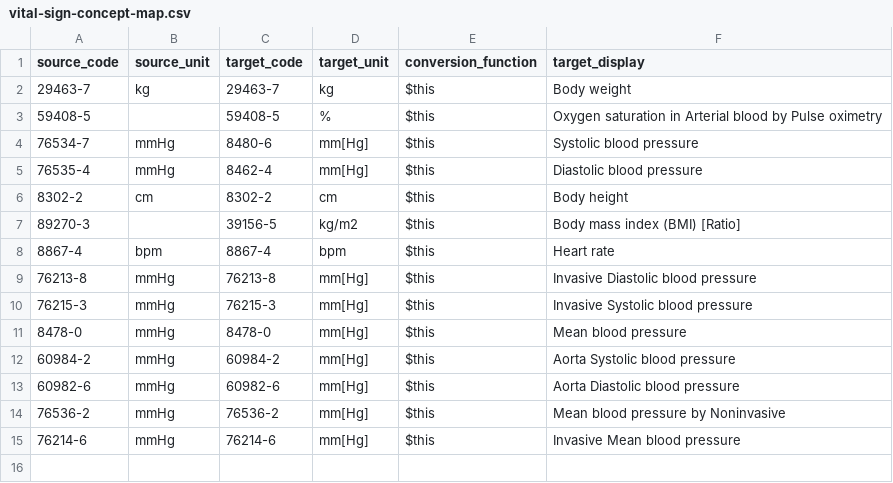
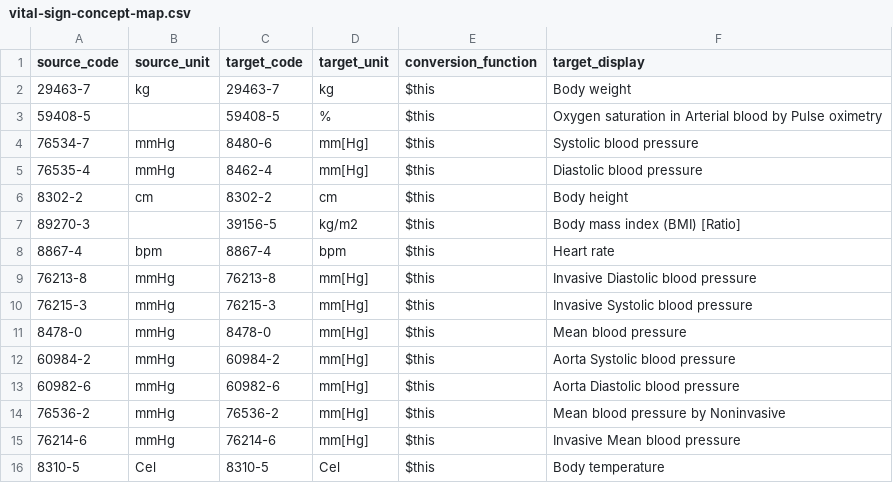
Before and after one commit to DataTools4Heart/data-ingestion-suite, a CSV file: mapping-contexts/amc/vital-sign-concept-map.csv, drawn as a sheet; the diff names each change by its address in the sheet, - before the commit and + after, or states it on an @@ line.

Commit message:
:sparkles: (AUMC) add body temperature code to vital signs concept map

```diff
--- a/mapping-contexts/amc/vital-sign-concept-map.csv
+++ b/mapping-contexts/amc/vital-sign-concept-map.csv
+row 16: 8310-5 | Cel | 8310-5 | Cel | $this | Body temperature
```
